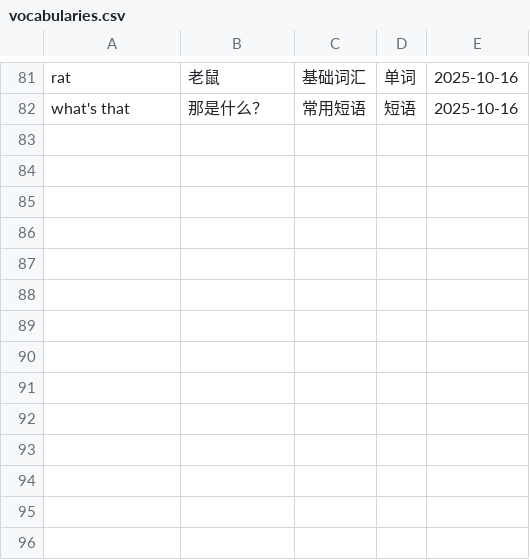
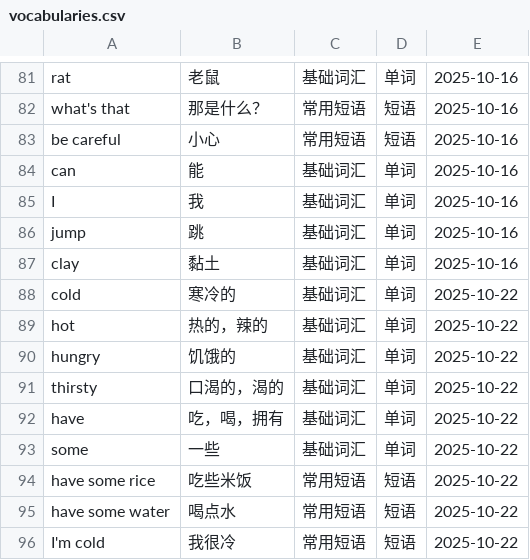
Before and after one commit to IanIsMyUsername/RainbowKingdom, a CSV file: RainbowKingdom/Resources/vocabularies.csv, drawn as a sheet; only a part is shown, gaps mark what is left out.

Commit message:
添加新的词汇

```diff
--- a/RainbowKingdom/Resources/vocabularies.csv
+++ b/RainbowKingdom/Resources/vocabularies.csv
@@ -82 +82,15 @@ rat,老鼠,基础词汇,单词,2025-10-16
 what's that,那是什么？,常用短语,短语,2025-10-16
+be careful,小心,常用短语,短语,2025-10-16
+can,能,基础词汇,单词,2025-10-16
+I,我,基础词汇,单词,2025-10-16
+jump,跳,基础词汇,单词,2025-10-16
+clay,黏土,基础词汇,单词,2025-10-16
+cold,寒冷的,基础词汇,单词,2025-10-22
+hot,热的，辣的,基础词汇,单词,2025-10-22
+hungry,饥饿的,基础词汇,单词,2025-10-22
+thirsty,口渴的，渴的,基础词汇,单词,2025-10-22
+have,吃，喝，拥有,基础词汇,单词,2025-10-22
+some,一些,基础词汇,单词,2025-10-22
+have some rice,吃些米饭,常用短语,短语,2025-10-22
+have some water,喝点水,常用短语,短语,2025-10-22
+I'm cold,我很冷,常用短语,短语,2025-10-22
```
